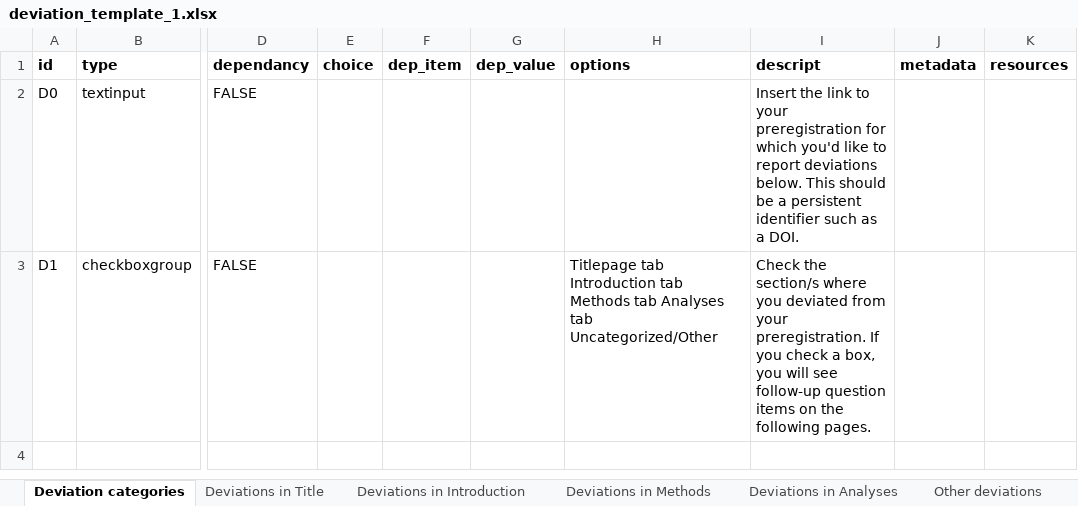
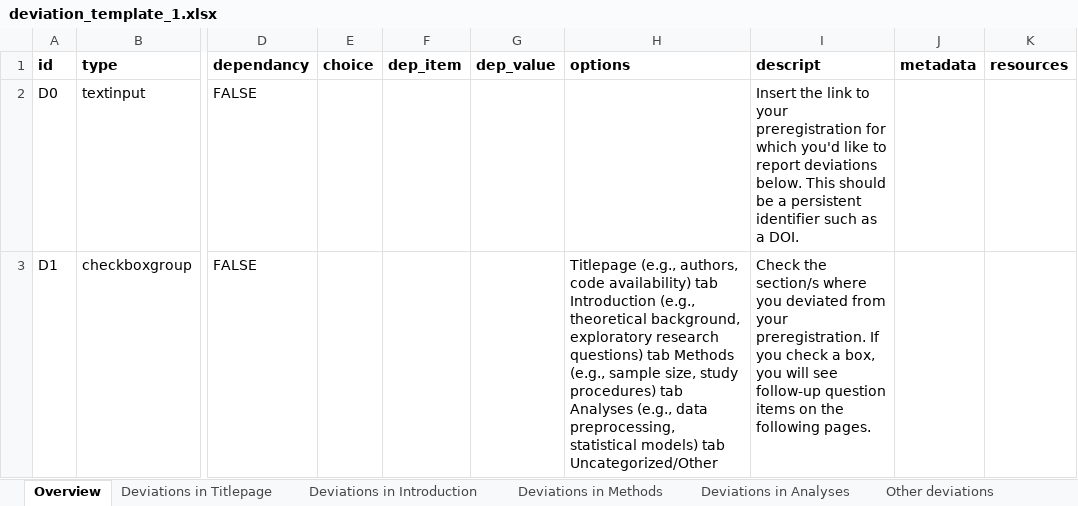
Before and after one commit to Steffkey/devtemplate, an Excel workbook: deviation_template_1.xlsx, sheet Overview, drawn as a sheet; only a part is shown, gaps mark what is left out; values as stored, in another font and other column widths than the file's, no borders; the diff names each change by its address in the sheet, - before the commit and + after, or states it on an @@ line.

```diff
--- a/deviation_template_1.xlsx (sheet Overview)
+++ b/deviation_template_1.xlsx (sheet Overview)
-sheet tab: Deviation categories
+sheet tab: Overview
-sheet tab: Deviations in Title
+sheet tab: Deviations in Titlepage
-H3 (options): Titlepage tab Introduction tab Methods tab Analyses tab Uncategorized/Other
+H3 (options): Titlepage (e.g., authors, code availability) tab Introduction (e.g., theoretical background, exploratory research questions) tab Methods (e.g., sample size, study procedures) tab Analyses (e.g., data preprocessing, statistical models) tab Uncategorized/Other
```
Also changed, not shown: sheet Deviations in Methods, sheet Deviations in Analyses, sheet Deviations in Titlepage, sheet Deviations in Introduction, sheet Other deviations, 11 other files.
